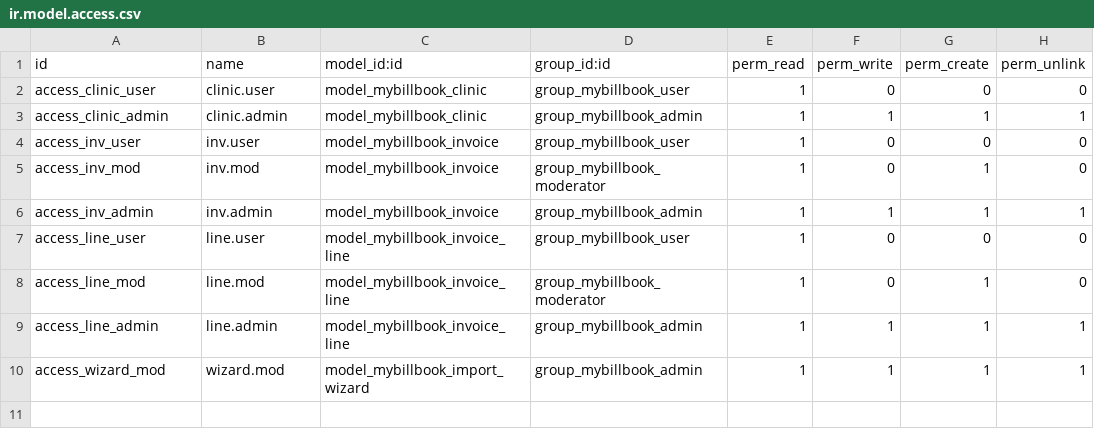
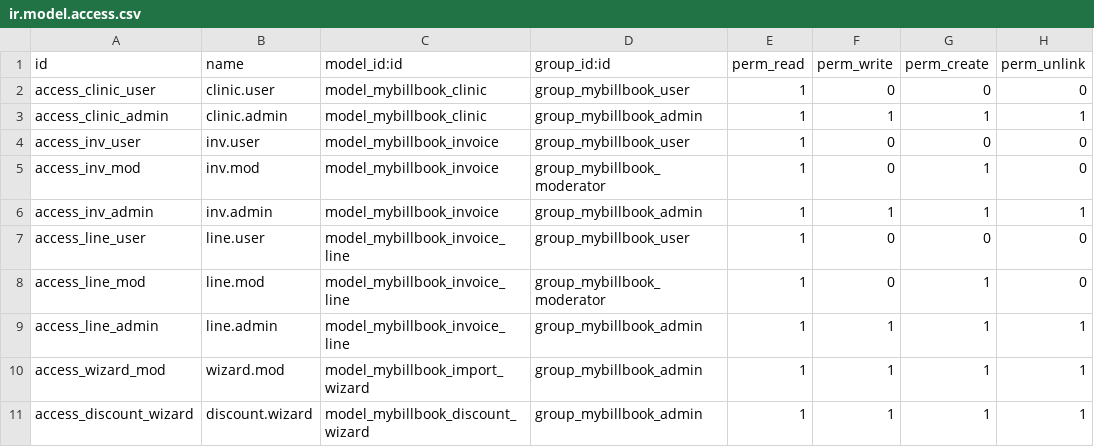
Before and after one commit to rohanmhase/custom_addons, a CSV file: custom_addons/mybillbook_invoices/security/ir.model.access.csv, drawn as a sheet.

Commit message:
feat- add discount calculation

```diff
--- a/custom_addons/mybillbook_invoices/security/ir.model.access.csv
+++ b/custom_addons/mybillbook_invoices/security/ir.model.access.csv
@@ -10 +10,2 @@ access_line_admin,line.admin,model_mybillbook_invoice_line,group_mybillbook_admi
 access_wizard_mod,wizard.mod,model_mybillbook_import_wizard,group_mybillbook_admin,1,1,1,1
+access_discount_wizard,discount.wizard,model_mybillbook_discount_wizard,group_mybillbook_admin,1,1,1,1
```
Also changed, not shown: 8 other files.
